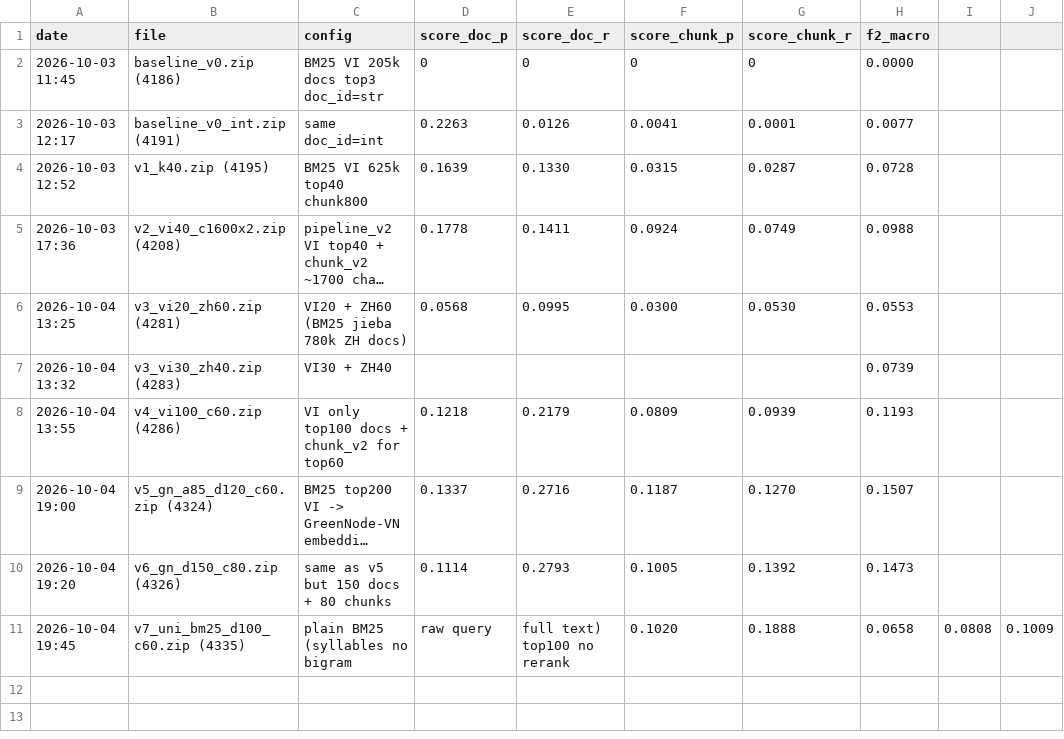
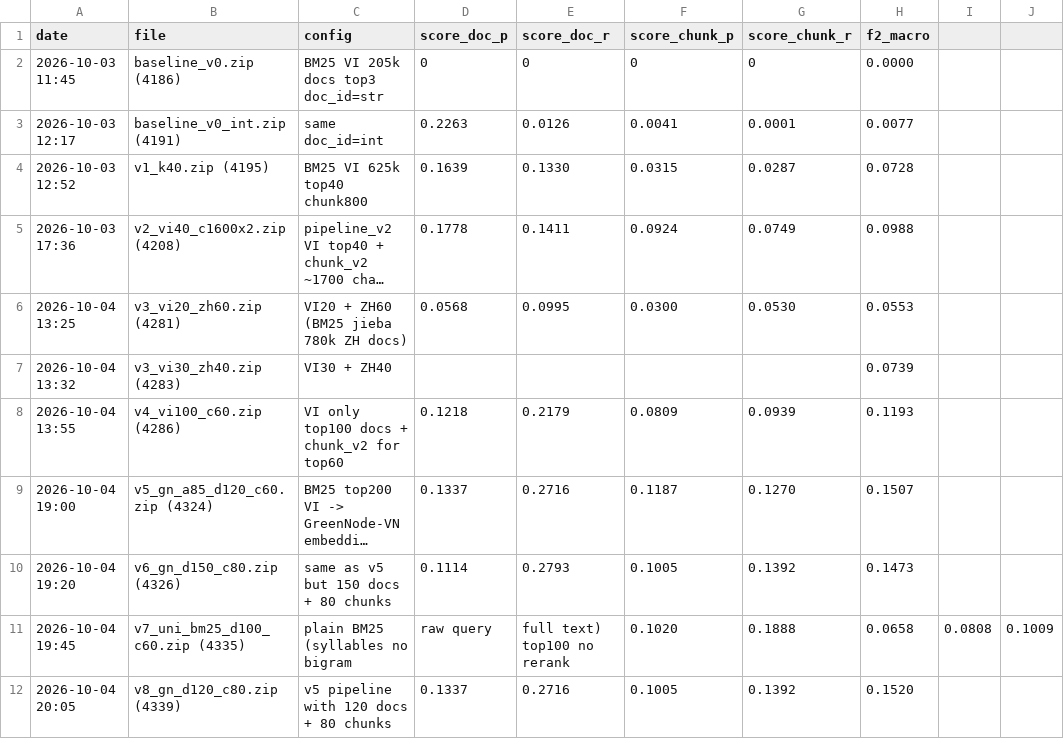
Before and after one commit to kaka2k1/MedBridge-VZ, a CSV file: experiments.csv, drawn as a sheet; long unchanged cells end in ….

```diff
--- a/experiments.csv
+++ b/experiments.csv
@@ -11 +11,2 @@ date,file,config,score_doc_p,score_doc_r,score_chunk_p,score_chunk_r,f2_macro
 2026-10-04 19:45,v7_uni_bm25_d100_c60.zip (4335),plain BM25 (syllables no bigram, raw query, full text) top100 no rerank,0.1020,0.1888,0.0658,0.0808,0.1009
+2026-10-04 20:05,v8_gn_d120_c80.zip (4339),v5 pipeline with 120 docs + 80 chunks,0.1337,0.2716,0.1005,0.1392,0.1520
```
Also changed, not shown: 2 other files.
